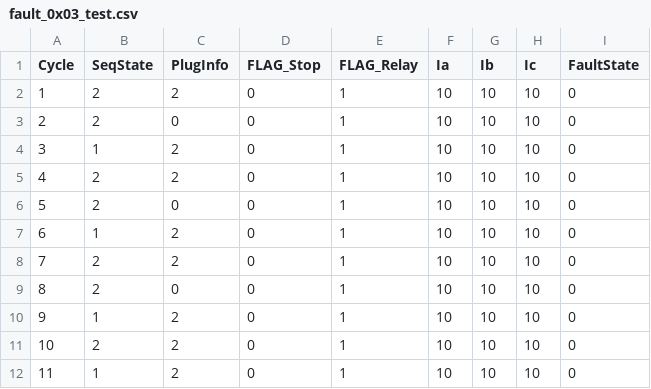
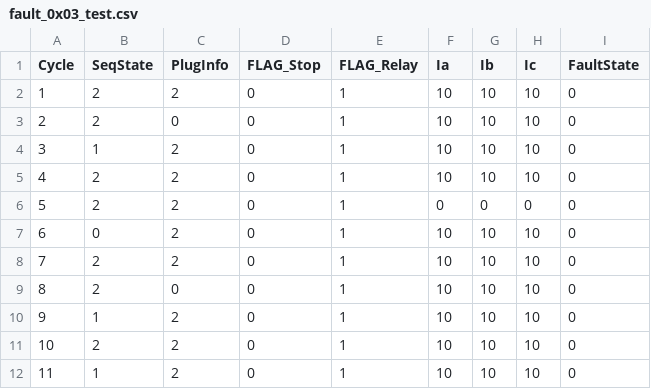
Before and after one commit to Hyuk1785/OBC_FAULT_PROJECT, a CSV file: lhj/Debug/Unit_Test/fault_0x03_test.csv, drawn as a sheet; only a part is shown; the diff names each change by its address in the sheet, - before the commit and + after, or states it on an @@ line.

```diff
--- a/lhj/Debug/Unit_Test/fault_0x03_test.csv
+++ b/lhj/Debug/Unit_Test/fault_0x03_test.csv
-C6 (PlugInfo): 0
+C6 (PlugInfo): 2
-F6 (Ia): 10
+F6 (Ia): 0
-G6 (Ib): 10
+G6 (Ib): 0
-H6 (Ic): 10
+H6 (Ic): 0
-B7 (SeqState): 1
+B7 (SeqState): 0
```
Also changed, not shown: lhj/Debug/Unit_Test/fault_0x05_test.csv, lhj/Debug/Unit_Test/fault_0x09_test.csv, 14 other files.
